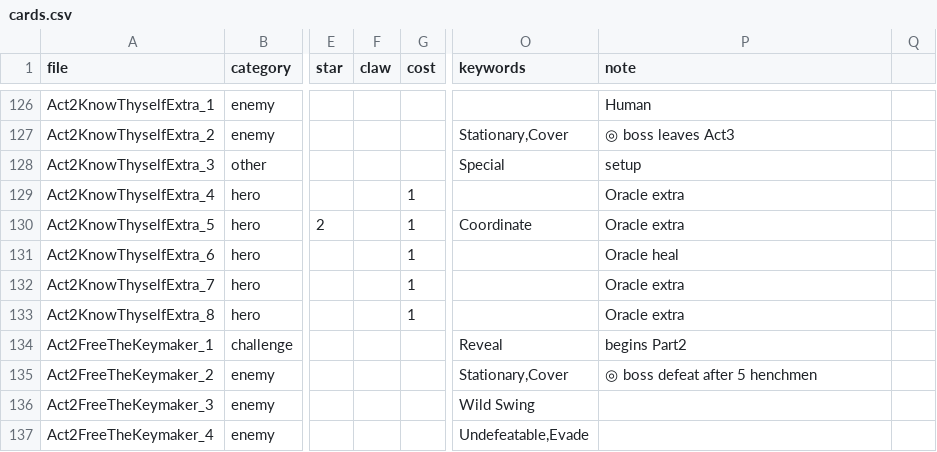
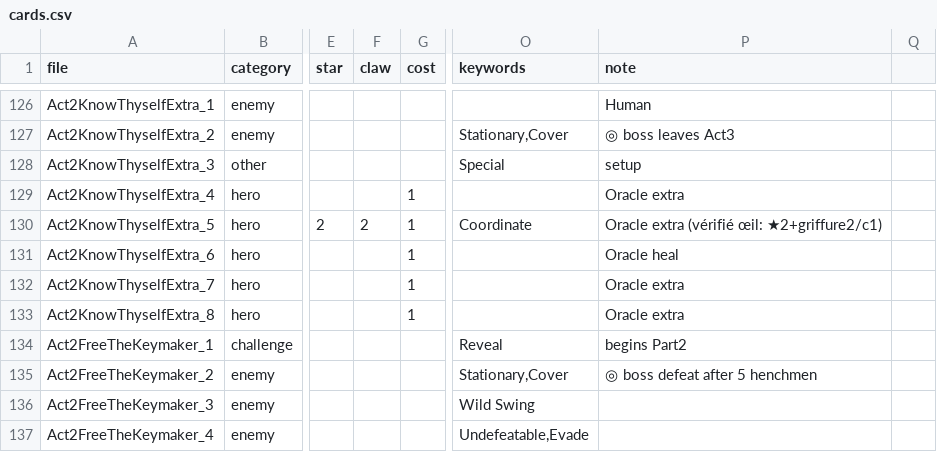
Before and after one commit to ltruchot/matrix-legendary-encounters-simplified, a CSV file: data/cards.csv, drawn as a sheet; only a part is shown, gaps mark what is left out; the diff names each change by its address in the sheet, - before the commit and + after, or states it on an @@ line.

```diff
--- a/data/cards.csv
+++ b/data/cards.csv
-F130 (claw): (empty)
+F130 (claw): 2
-P130 (note): Oracle extra
+P130 (note): Oracle extra (vérifié œil: ★2+griffure2/c1)
```
Also changed, not shown: 3 other files.
